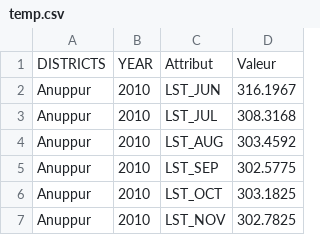
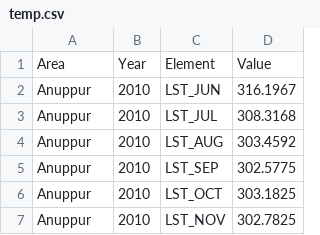
Before and after one commit to Sawcrate0/Madhya-Pradesh-Soybean-Analysis, a CSV file: res/temp.csv, drawn as a sheet; only a part is shown; removed rows and columns are numbered as before the commit, all else as after; the diff names each change by its address in the sheet, - before the commit and + after, or states it on an @@ line.

```diff
--- a/res/temp.csv
+++ b/res/temp.csv
-row 1: DISTRICTS | YEAR | Attribut | Valeur
+row 1: Area | Year | Element | Value
```
Also changed, not shown: res/yield.csv, 1 other file.
